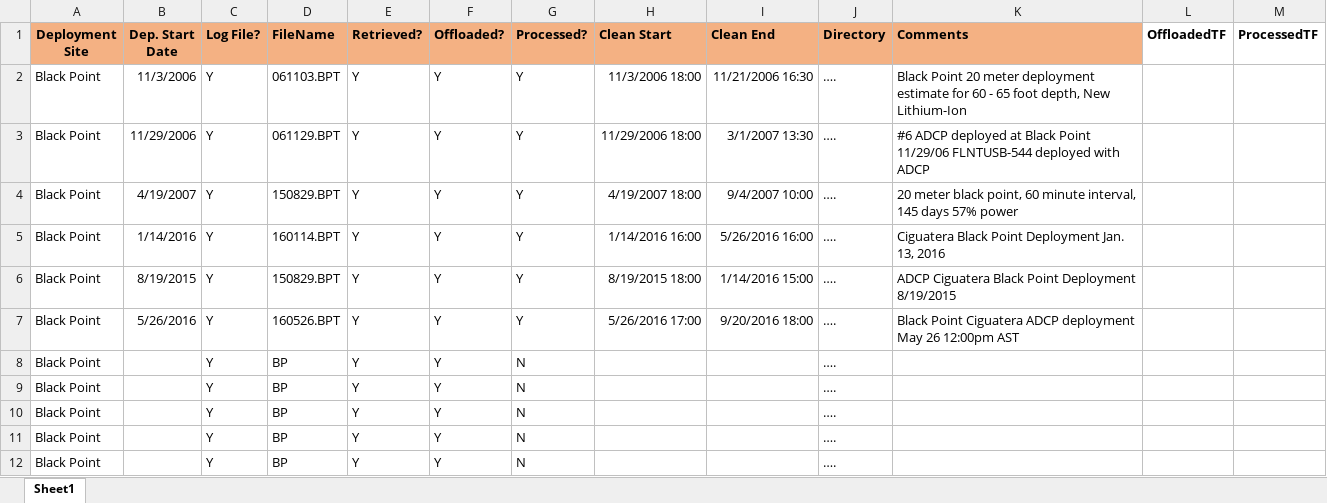
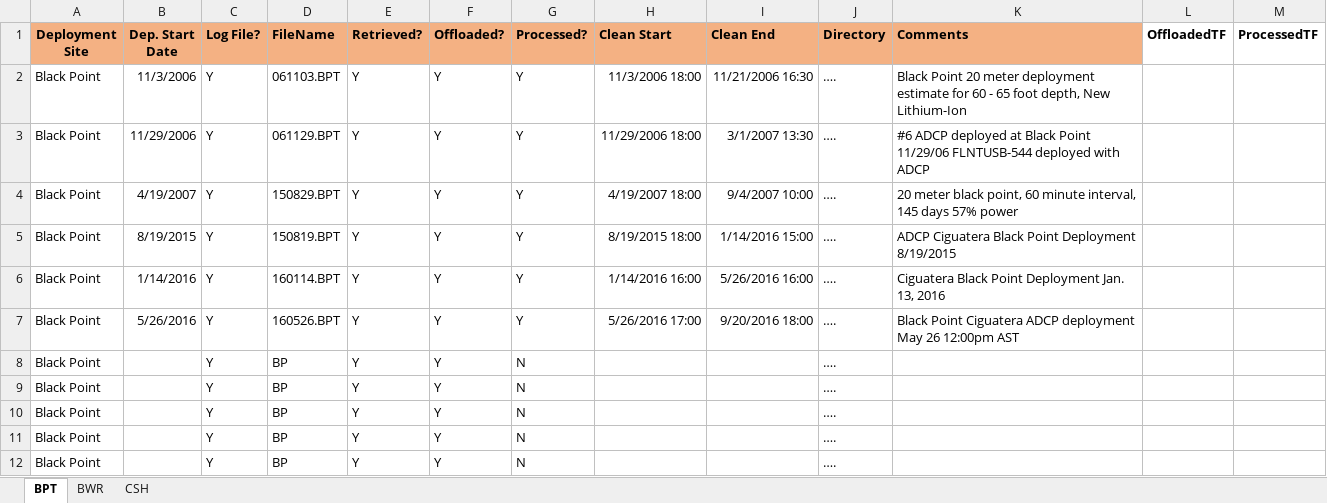
Before and after one commit to uvicmes/acdp-fuzzy-journey, an Excel workbook: ADCP Deployment Log.xlsx, sheet BPT, drawn as a sheet; only a part is shown; values as stored, in another font and other column widths than the file's, no borders; removed rows and columns are numbered as before the commit, all else as after; the diff names each change by its address in the sheet, - before the commit and + after, or states it on an @@ line.

```diff
--- a/ADCP Deployment Log.xlsx (sheet BPT)
+++ b/ADCP Deployment Log.xlsx (sheet BPT)
-sheet tab: Sheet1
+sheet tab: BPT
+sheet tab: BWR
+sheet tab: CSH
+row 5: Black Point | 8/19/2015 | Y | 150819.BPT | Y | Y | Y | 8/19/2015 18:00 | 1/14/2016 15:00 | …. | ADCP Ciguatera Black Point Deployment 8/19/2015
-row 6: Black Point | 8/19/2015 | Y | 150829.BPT | Y | Y | Y | 8/19/2015 18:00 | 1/14/2016 15:00 | …. | ADCP Ciguatera Black Point Deployment 8/19/2015
```
Also changed, not shown: 32 other files.
